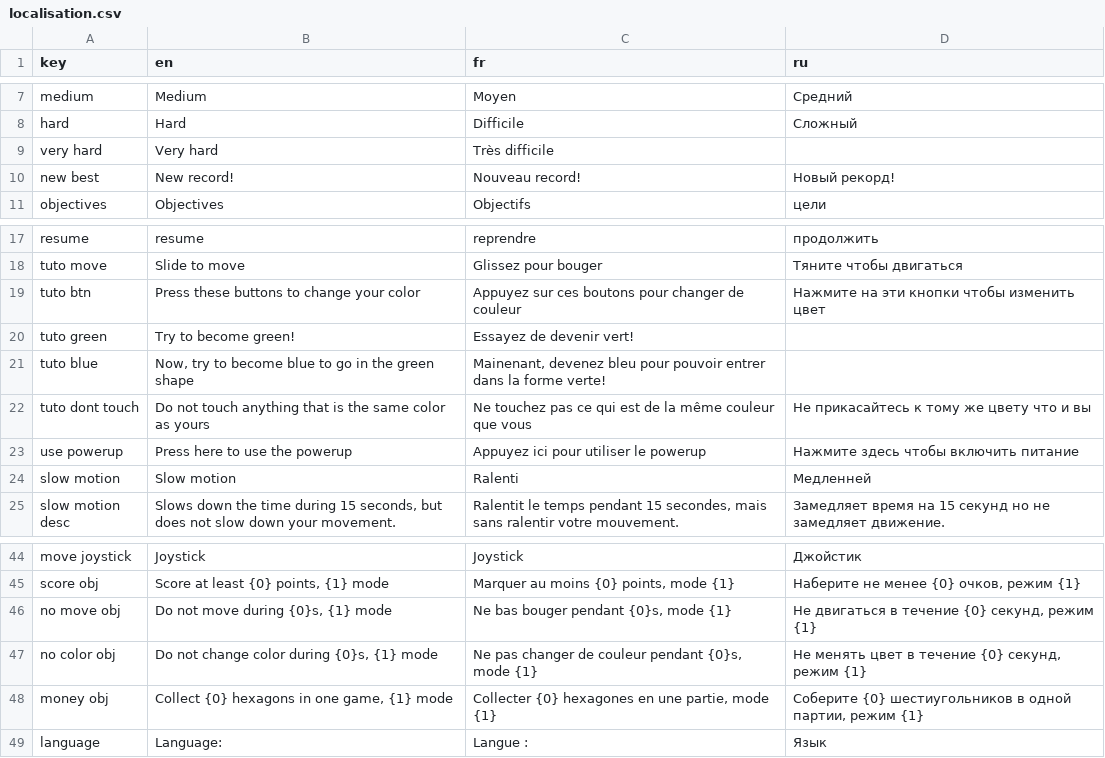
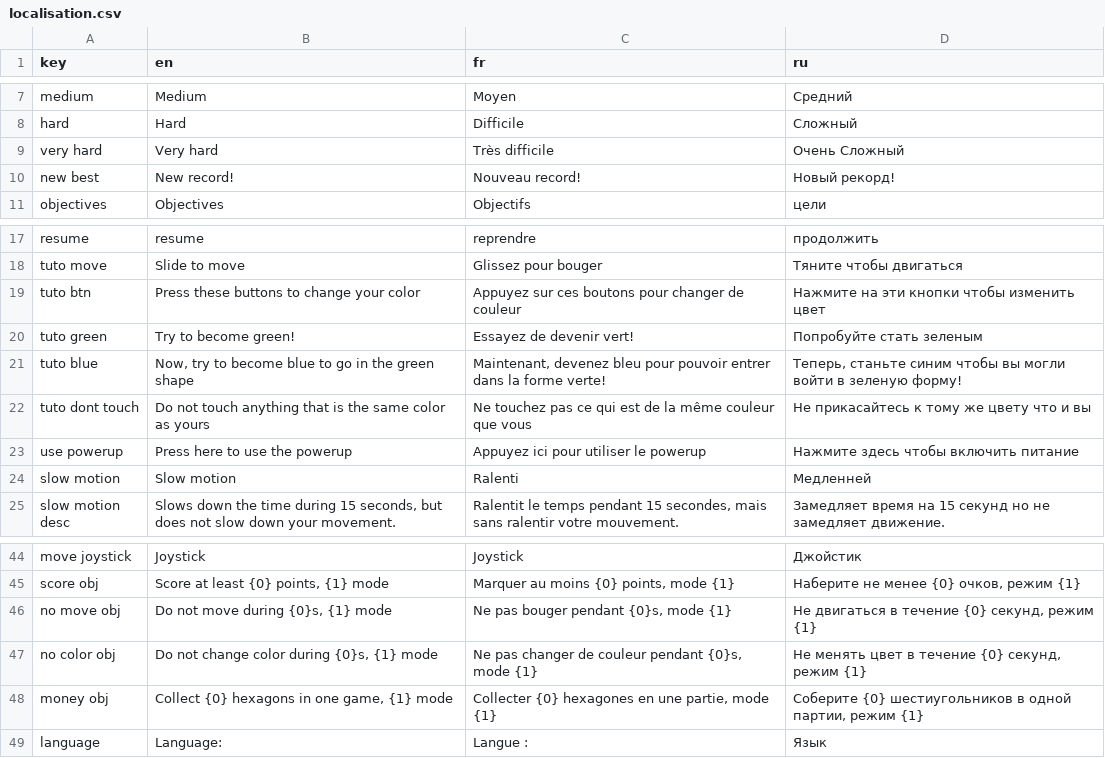
Before and after one commit to Sergueille/ColorPanicAssets, a CSV file: Resources/localisation.csv, drawn as a sheet; only a part is shown, gaps mark what is left out; the diff names each change by its address in the sheet, - before the commit and + after, or states it on an @@ line.

Commit message:
Localization changes

```diff
--- a/Resources/localisation.csv
+++ b/Resources/localisation.csv
-D9 (ru): (empty)
+D9 (ru): Очень Сложный
-D20 (ru): (empty)
+D20 (ru): Попробуйте стать зеленым
-C21 (fr): Mainenant, devenez bleu…
+C21 (fr): Maintenant, devenez bleu…
-D21 (ru): (empty)
+D21 (ru): Теперь, станьте синим чтобы вы могли войти в зеленую форму!
-C46 (fr): Ne bas bouger pendant {0}s, mode {1}
+C46 (fr): Ne pas bouger pendant {0}s, mode {1}
```
